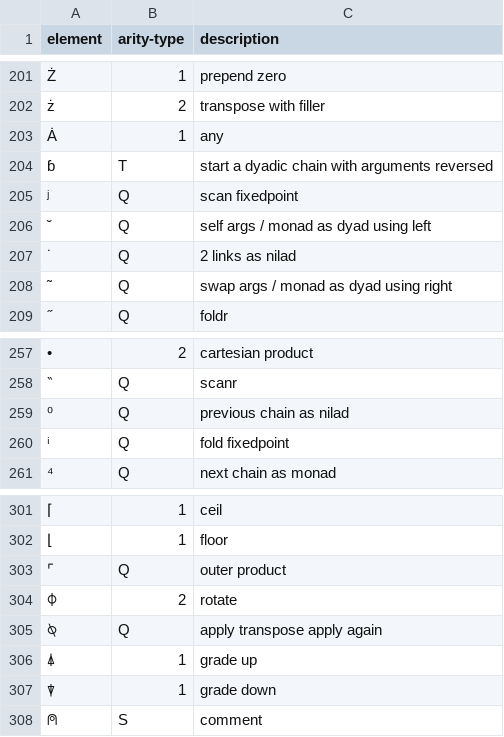
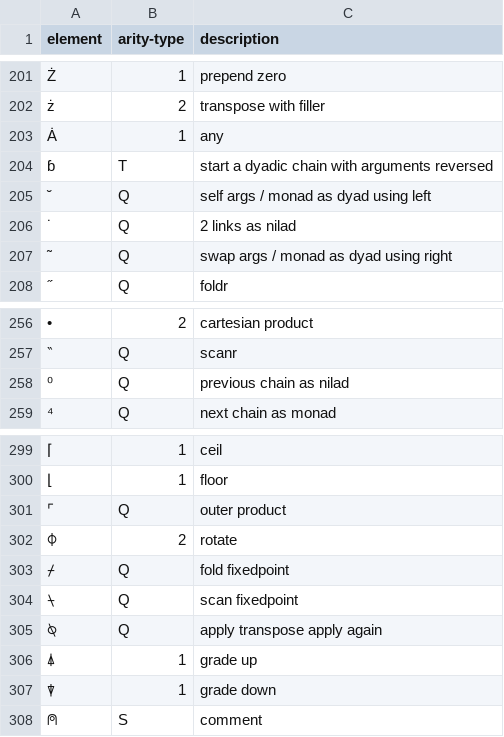
Before and after one commit to zoomlogo/flax, a CSV file: docs/elements.csv, drawn as a sheet; only a part is shown, gaps mark what is left out.

```diff
--- a/docs/elements.csv
+++ b/docs/elements.csv
@@ -204,3 +204,2 @@
 "ɓ","T","start a dyadic chain with arguments reversed"
-"ʲ","Q","scan fixedpoint"
 "˘","Q","self args / monad as dyad using left"
@@ -259,3 +258,2 @@
 "⁰","Q","previous chain as nilad"
-"ⁱ","Q","fold fixedpoint"
 "⁴","Q","next chain as monad"
@@ -304,2 +302,4 @@
 "⌽","2","rotate"
+"⌿","Q","fold fixedpoint"
+"⍀","Q","scan fixedpoint"
 "⍉","Q","apply transpose apply again"
```
Also changed, not shown: 2 other files.
